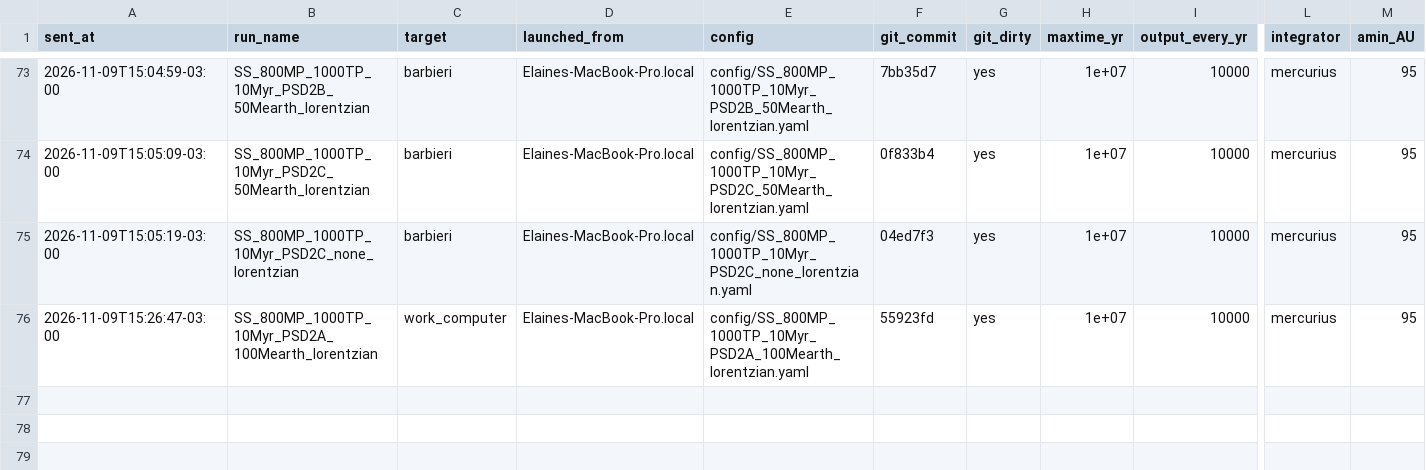
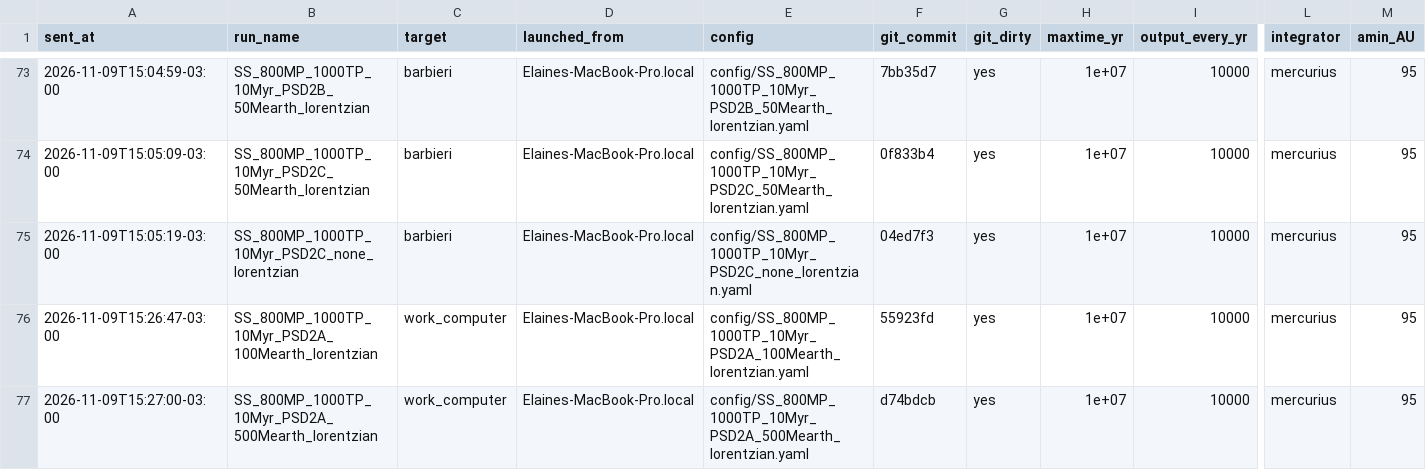
Before and after one commit to elainenieves01/debris-disk-pipeline, a CSV file: simulation_log.csv, drawn as a sheet; only a part is shown, gaps mark what is left out; rows hold the shown columns only; the diff names each change by its address in the sheet, - before the commit and + after, or states it on an @@ line.

Commit message:
Run log: launched SS_800MP_1000TP_10Myr_PSD2A_500Mearth_lorentzian on work_computer

```diff
--- a/simulation_log.csv
+++ b/simulation_log.csv
+row 77: 2026-11-09T15:27:00-03:00 | SS_800MP_1000TP_10Myr_PSD2A_500Mearth_lorentzian | work_computer | Elaines-MacBook-Pro.local | config/SS_800MP_1000TP_10Myr_PSD2A_500Mearth_lorentzian.yaml | d74bdcb | yes | 1e+07 | 10000 | mercurius | 95
```
